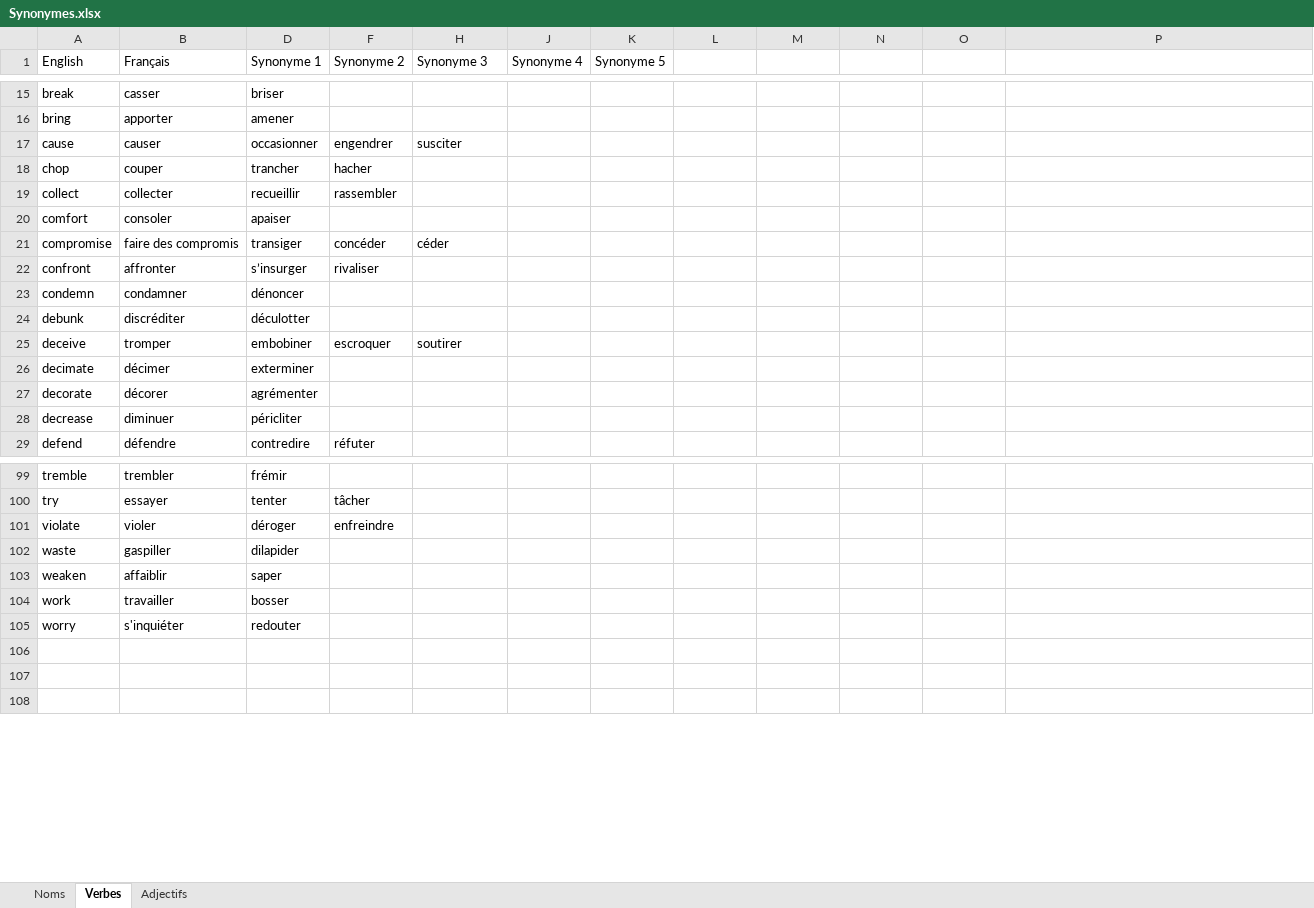
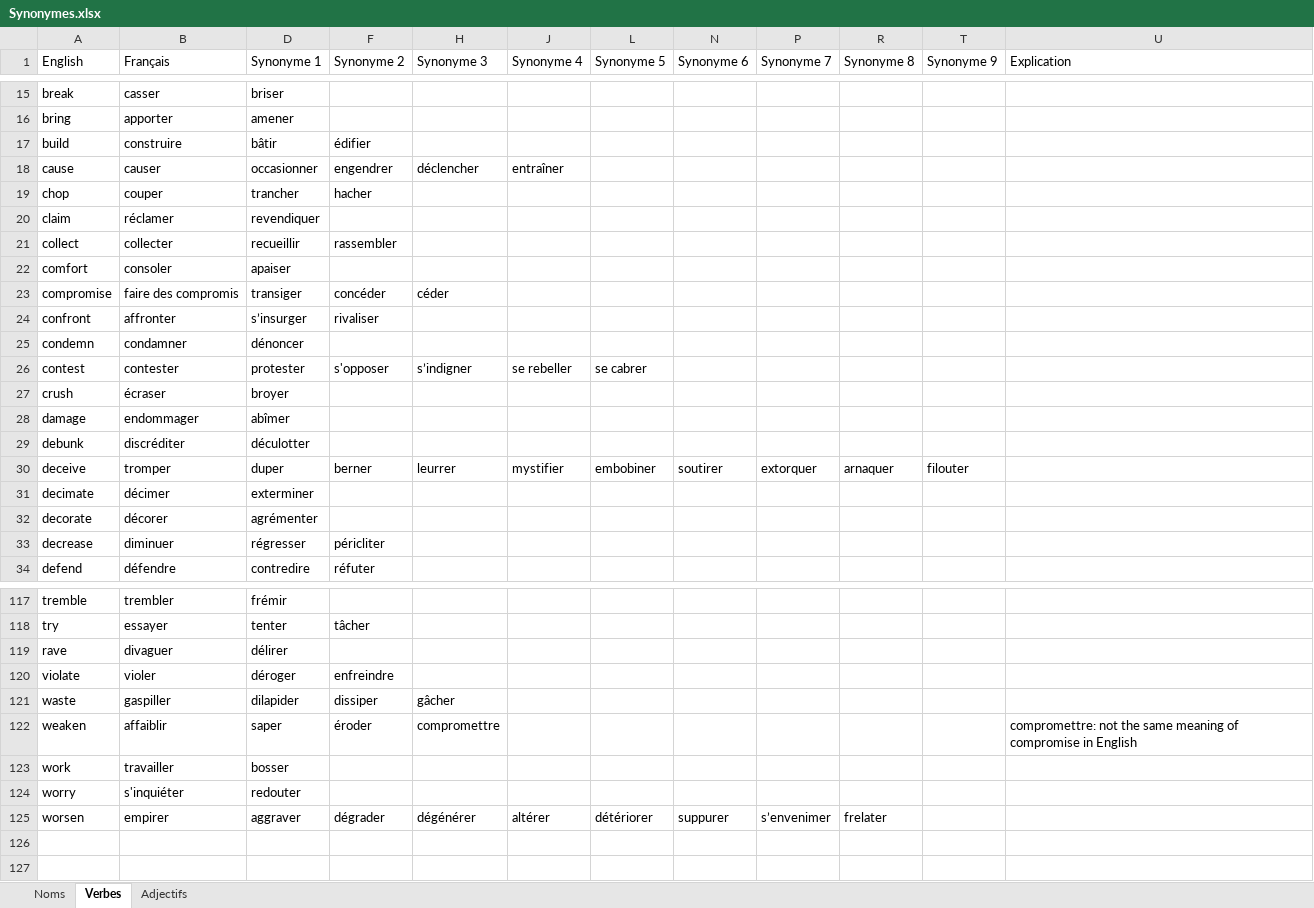
Before and after one commit to JusticeForSure2026/TEF_Synonyms, an Excel workbook: Synonymes.xlsx, sheet Verbes, drawn as a sheet; only a part is shown, gaps mark what is left out; values as stored, in another font and other column widths than the file's, no cell formats; charts and pictures not drawn; removed rows and columns are numbered as before the commit, all else as after; the diff covers the shown part only; the diff names each change by its address in the sheet, - before the commit and + after, or states it on an @@ line.

```diff
--- a/Synonymes.xlsx (sheet Verbes)
+++ b/Synonymes.xlsx (sheet Verbes)
-N1: (empty)
+N1: Synonyme 6
-P1: (empty)
+P1: Synonyme 7
-R1: (empty)
+R1: Synonyme 8
-T1: (empty)
+T1: Synonyme 9
-U1: (empty)
+U1: Explication
+row 17: build | construire | bâtir | édifier
-H18 (Synonyme 3): susciter
+H18 (Synonyme 3): déclencher
-J18 (Synonyme 4): (empty)
+J18 (Synonyme 4): entraîner
+row 20: claim | réclamer | revendiquer
+row 26: contest | contester | protester | s'opposer | s’indigner | se rebeller | se cabrer
+row 27: crush | écraser | broyer
+row 28: damage | endommager | abîmer
-row 25: deceive | tromper | embobiner | escroquer | soutirer
+row 30: deceive | tromper | duper | berner | leurrer | mystifier | embobiner | soutirer | extorquer | arnaquer | filouter
-D33 (Synonyme 1): péricliter
+D33 (Synonyme 1): régresser
-F33 (Synonyme 2): (empty)
+F33 (Synonyme 2): péricliter
+row 119: rave | divaguer | délirer
-F121 (Synonyme 2): (empty)
+F121 (Synonyme 2): dissiper
-H121 (Synonyme 3): (empty)
+H121 (Synonyme 3): gâcher
-F122 (Synonyme 2): (empty)
+F122 (Synonyme 2): éroder
-H122 (Synonyme 3): (empty)
+H122 (Synonyme 3): compromettre
-U122 (Explication): (empty)
+U122 (Explication): compromettre: not the same meaning of compromise in English
-row 125: (empty)
+row 125: worsen | empirer | aggraver | dégrader | dégénérer | altérer | détériorer | suppurer | s’envenimer | frelater
```
Also changed, not shown: 13 added rows and 29 edited cells elsewhere in this sheet, sheet Noms, sheet Adjectifs, cell formats, hidden cells, 2 other files.
